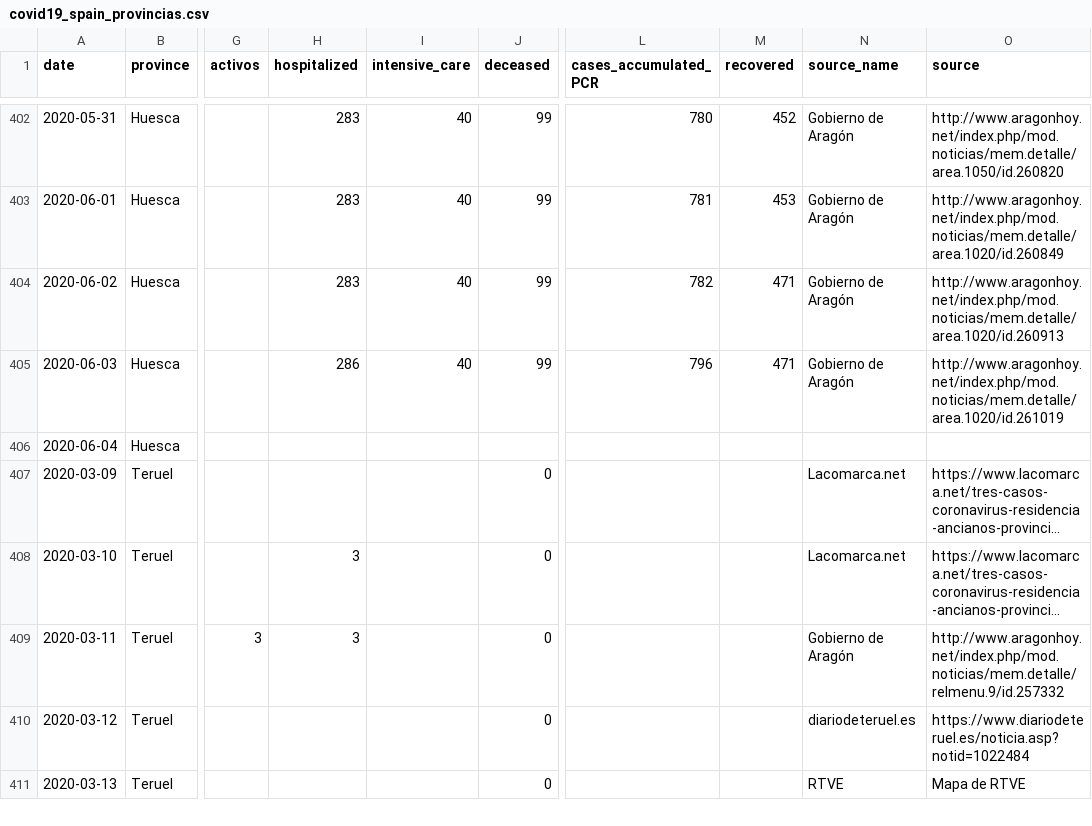
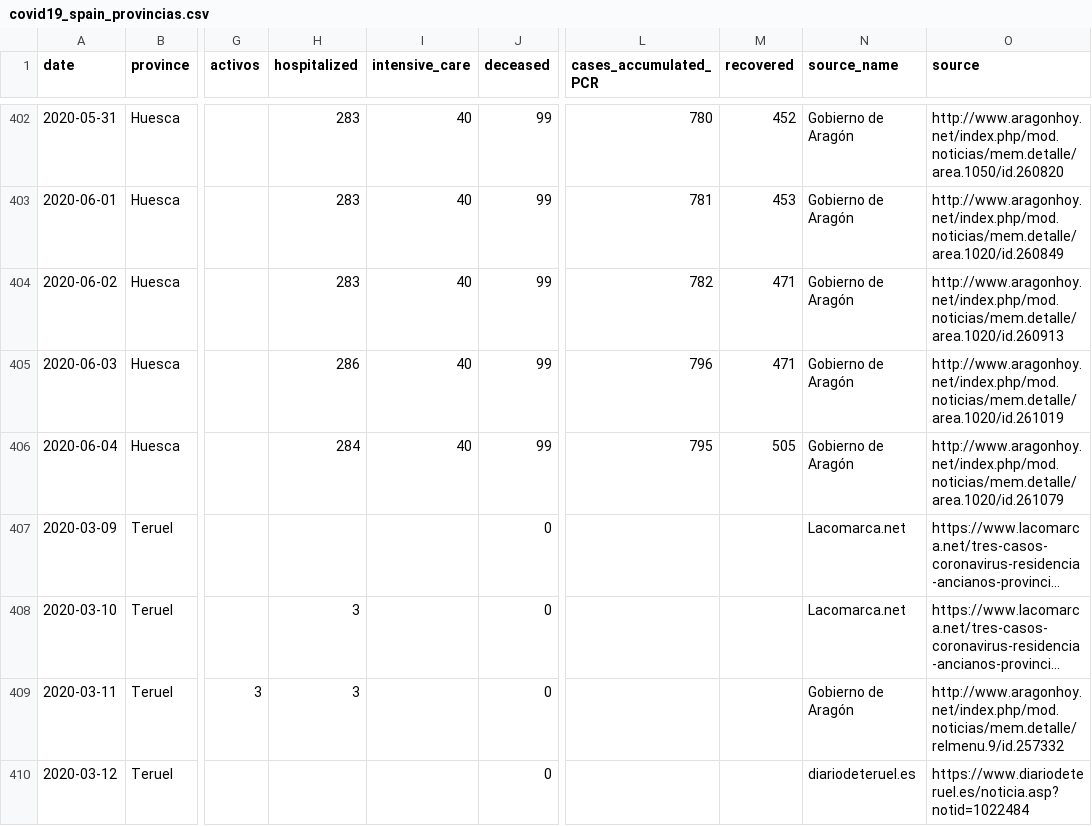
Before and after one commit to numeroteca/covid19, a CSV file: data/original/spain/covid19_spain_provincias.csv, drawn as a sheet; only a part is shown, gaps mark what is left out; the shorter side is filled out with more unchanged rows; long unchanged cells end in …; the diff names each change by its address in the sheet, - before the commit and + after, or states it on an @@ line.

Commit message:
add URL source from uniprovinciales El País

```diff
--- a/data/original/spain/covid19_spain_provincias.csv
+++ b/data/original/spain/covid19_spain_provincias.csv
-H406 (hospitalized): (empty)
+H406 (hospitalized): 284
-I406 (intensive_care): (empty)
+I406 (intensive_care): 40
-J406 (deceased): (empty)
+J406 (deceased): 99
-L406 (cases_accumulated_PCR): (empty)
+L406 (cases_accumulated_PCR): 795
-M406 (recovered): (empty)
+M406 (recovered): 505
-N406 (source_name): (empty)
+N406 (source_name): Gobierno de Aragón
-O406 (source): (empty)
+O406 (source): http://www.aragonhoy.net/index.php/mod.noticias/mem.detalle/area.1020/id.261079
```
Also changed, not shown: 3 other files.
